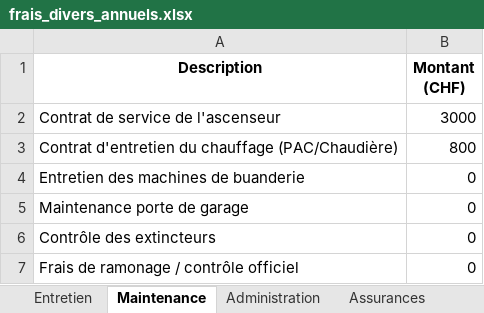
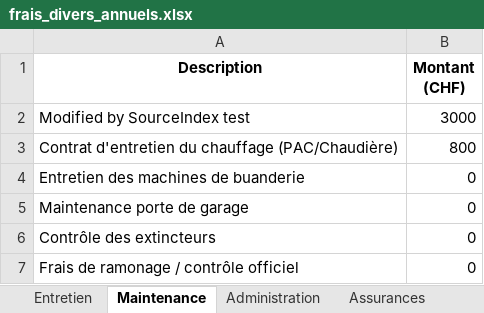
Before and after one commit to alainthiebaud/perplexity, an Excel workbook: assets/frais_divers_annuels.xlsx, sheet Maintenance, drawn as a sheet; values as stored, in another font and other column widths than the file's, no borders; the diff names each change by its address in the sheet, - before the commit and + after, or states it on an @@ line.

```diff
--- a/assets/frais_divers_annuels.xlsx (sheet Maintenance)
+++ b/assets/frais_divers_annuels.xlsx (sheet Maintenance)
-A2 (Description): Contrat de service de l'ascenseur
+A2 (Description): Modified by SourceIndex test
```
Also changed, not shown: sheet frais divers, sheet Entretien, 1 other file.
